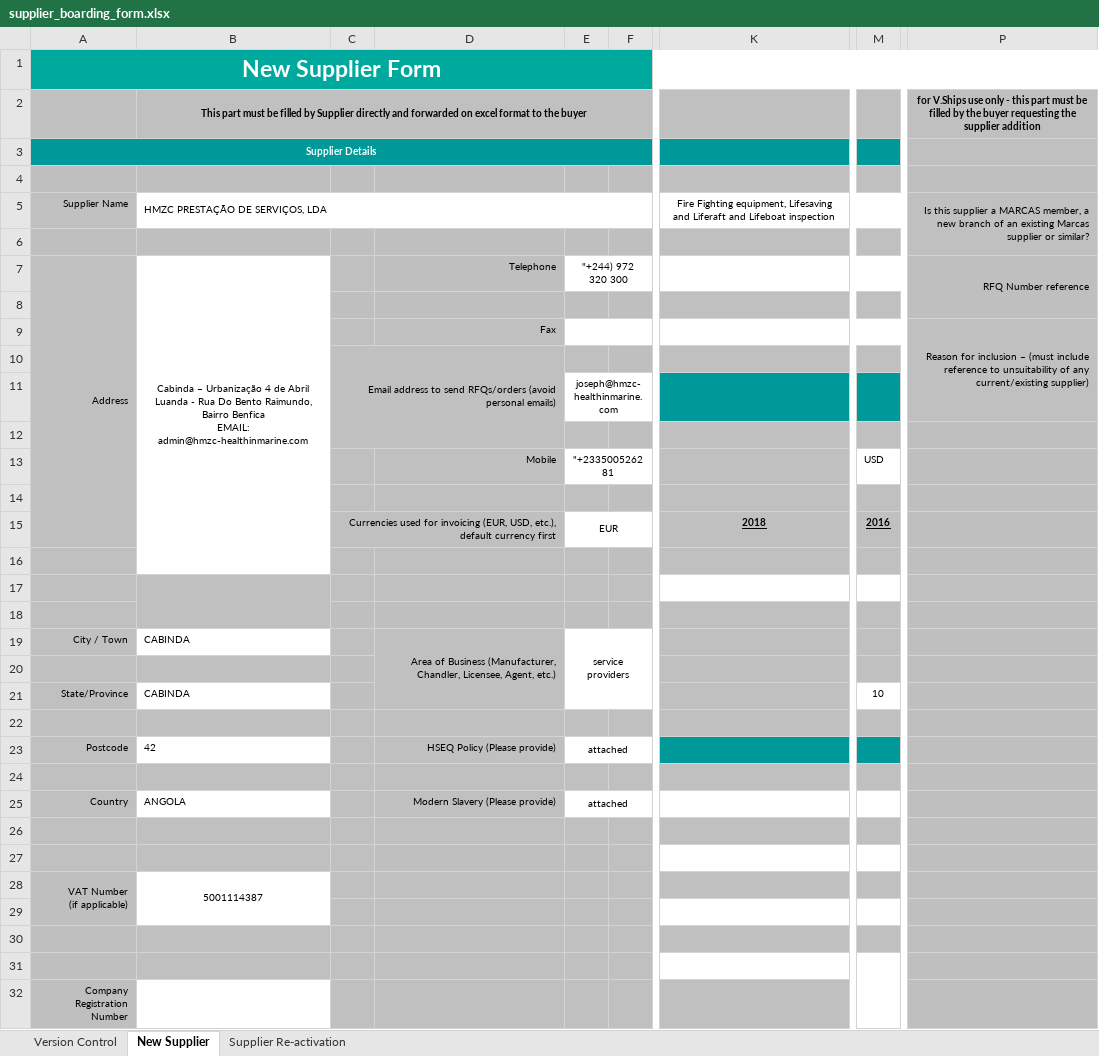
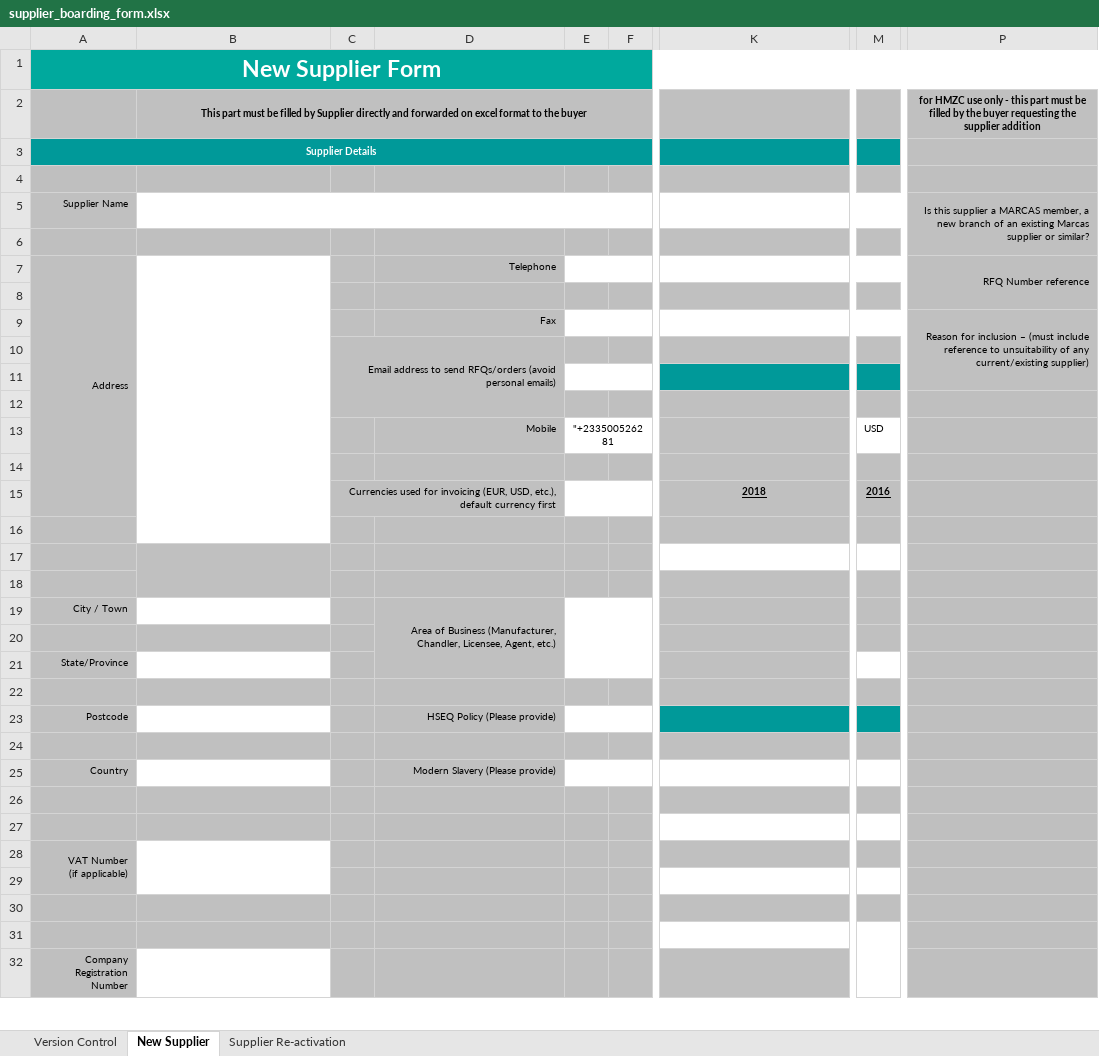
Before and after one commit to Joedabiarkoh/HMZC-MICMS, an Excel workbook: backend-fastapi/app/static/templates/supplier_boarding_form.xlsx, sheet New Supplier, drawn as a sheet; only a part is shown, gaps mark what is left out; values as stored, in another font and other column widths than the file's, no borders; charts and pictures not drawn; ↵ is a line break in a cell; the diff covers the shown part only; the diff names each change by its address in the sheet, - before the commit and + after, or states it on an @@ line.

```diff
--- a/backend-fastapi/app/static/templates/supplier_boarding_form.xlsx (sheet New Supplier)
+++ b/backend-fastapi/app/static/templates/supplier_boarding_form.xlsx (sheet New Supplier)
-P2: for V.Ships use only…
+P2: for HMZC use only…
-B5: HMZC PRESTAÇÃO DE SERVIÇOS, LDA
+B5: (empty)
-K5: Fire Fighting equipment, Lifesaving and Liferaft and Lifeboat inspection
+K5: (empty)
-B7: Cabinda – Urbanização 4 de Abril ↵ Luanda - Rua Do Bento Raimundo, Bairro Benfica ↵ EMAIL: admin@hmzc-healthinmarine.com
+B7: (empty)
-E7: "+244) 972 320 300
+E7: (empty)
-E11: joseph@hmzc-healthinmarine.com
+E11: (empty)
-E15: EUR
+E15: (empty)
-B19: CABINDA
+B19: (empty)
-E19: service providers
+E19: (empty)
-B21: CABINDA
+B21: (empty)
-M21: 10
+M21: (empty)
-B23: 42
+B23: (empty)
-E23: attached
+E23: (empty)
-B25: ANGOLA
+B25: (empty)
-E25: attached
+E25: (empty)
-B28: 5001114387
+B28: (empty)
```
Also changed, not shown: 14 edited cells elsewhere in this sheet, sheet Supplier Re-activation.
